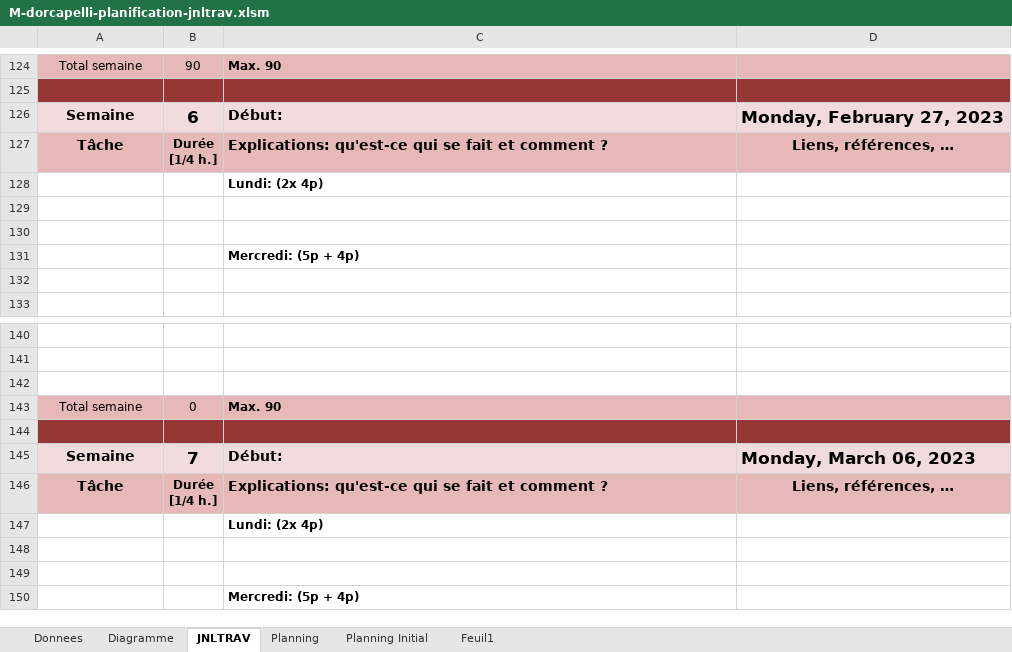
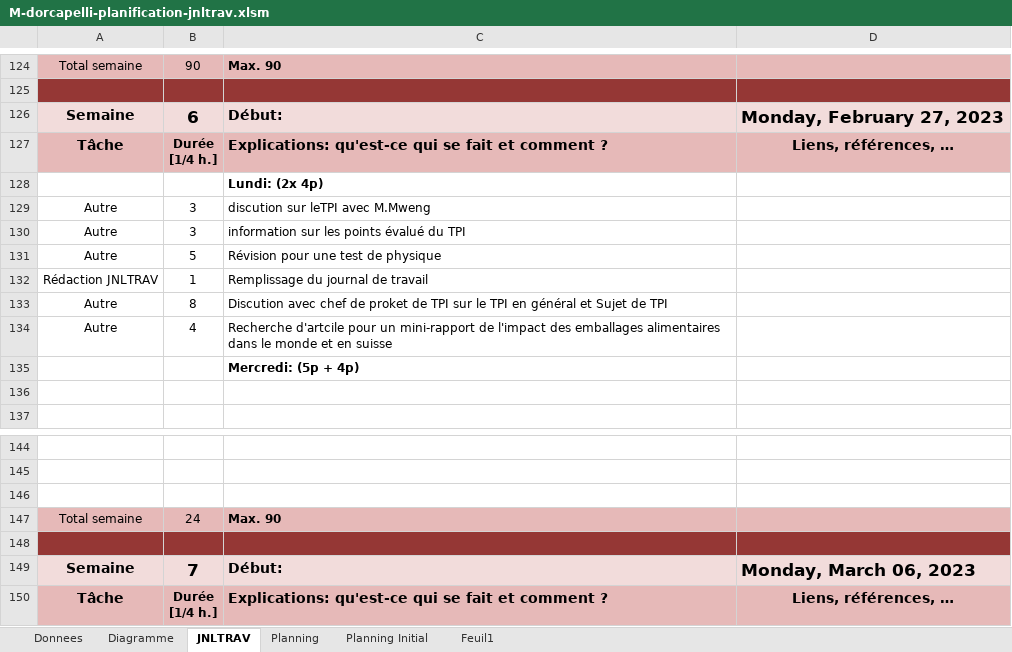
Before and after one commit to doriancapelli/Projet_Approfondissement, an Excel workbook: 3-Documentation/M-dorcapelli-planification-jnltrav.xlsm, sheet JNLTRAV, drawn as a sheet; only a part is shown, gaps mark what is left out; the shorter side is filled out with more unchanged rows; values as stored, in another font and other column widths than the file's, no borders; charts and pictures not drawn; 1 other sheet too large or unreadable and not compared; addresses are those after the commit; the diff names each change by its address in the sheet, - before the commit and + after, or states it on an @@ line.

```diff
--- a/3-Documentation/M-dorcapelli-planification-jnltrav.xlsm (sheet JNLTRAV)
+++ b/3-Documentation/M-dorcapelli-planification-jnltrav.xlsm (sheet JNLTRAV)
-row 129: (empty)
+row 129: Autre | 3 | discution sur leTPI avec M.Mweng
-row 130: (empty)
+row 130: Autre | 3 | information sur les points évalué du TPI
+row 131: Autre | 5 | Révision pour une test de physique
+row 132: Rédaction JNLTRAV | 1 | Remplissage du journal de travail
+row 133: Autre | 8 | Discution avec chef de proket de TPI sur le TPI en général et Sujet de TPI
+row 134: Autre | 4 | Recherche d'artcile pour un mini-rapport de l'impact des emballages alimentaires dans le monde et en suisse
-B147: 0
+B147: 24
```
Also changed, not shown: charts or pictures, 1 other file.
